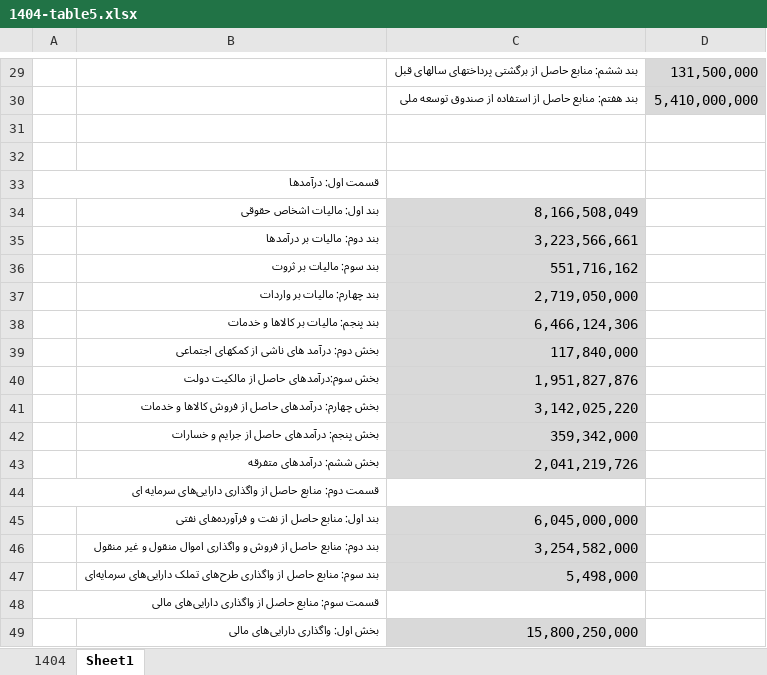
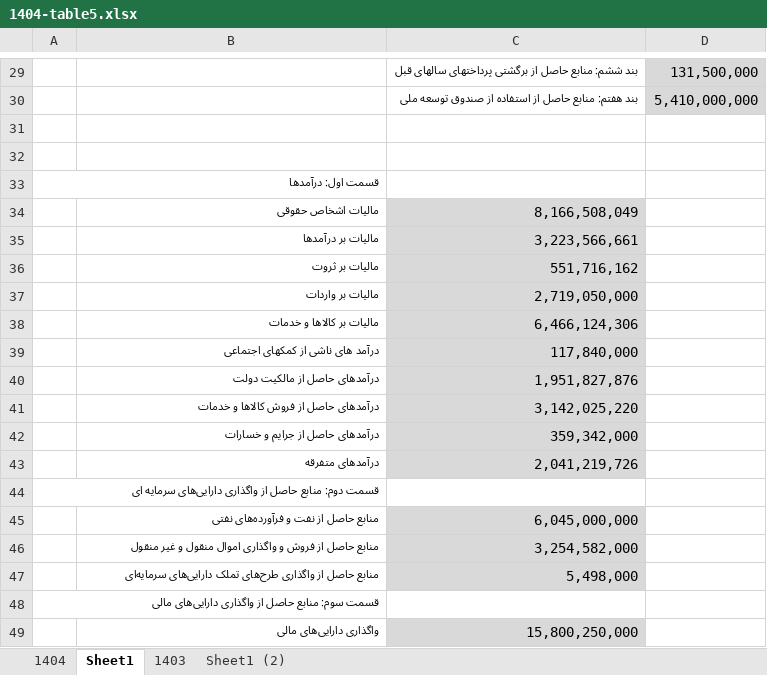
Before and after one commit to hrahmadi/iranbudget, an Excel workbook: data/processed/1404-table5.xlsx, sheet Sheet1, drawn as a sheet; only a part is shown, gaps mark what is left out; values as stored, in another font and other column widths than the file's, no borders; the diff names each change by its address in the sheet, - before the commit and + after, or states it on an @@ line.

```diff
--- a/data/processed/1404-table5.xlsx (sheet Sheet1)
+++ b/data/processed/1404-table5.xlsx (sheet Sheet1)
+sheet tab: 1403
+sheet tab: Sheet1 (2)
-B34: بند اول: مالیات اشخاص حقوقی
+B34: مالیات اشخاص حقوقی
-B35: بند دوم: مالیات بر درآمدها
+B35: مالیات بر درآمدها
-B36: بند سوم: مالیات بر ثروت
+B36: مالیات بر ثروت
-B37: بند چهارم: مالیات بر واردات
+B37: مالیات بر واردات
-B38: بند پنجم: مالیات بر کالاها و خدمات
+B38: مالیات بر کالاها و خدمات
-B39: بخش دوم: درآمد های ناشی از کمکهای اجتماعی
+B39: درآمد های ناشی از کمکهای اجتماعی
-B40: بخش سوم:‌درآمدهای حاصل از مالکیت دولت
+B40: درآمدهای حاصل از مالکیت دولت
-B41: بخش چهارم: درآمدهای حاصل از فروش کالاها و خدمات
+B41: درآمدهای حاصل از فروش کالاها و خدمات
-B42: بخش پنجم: درآمدهای حاصل از جرایم و خسارات
+B42: درآمدهای حاصل از جرایم و خسارات
-B43: بخش ششم: درآمدهای متفرقه
+B43: درآمدهای متفرقه
-B45: بند اول: منابع حاصل از نفت و فرآورده‌های نفتی
+B45: منابع حاصل از نفت و فرآورده‌های نفتی
-B46: بند دوم: منابع حاصل…
+B46: منابع حاصل…
-B47: بند سوم: منابع حاصل…
+B47: منابع حاصل…
-B49: بخش اول: واگذاری دارایی‌های مالی
+B49: واگذاری دارایی‌های مالی
```
Also changed, not shown: sheet 1404, 2 other files.
